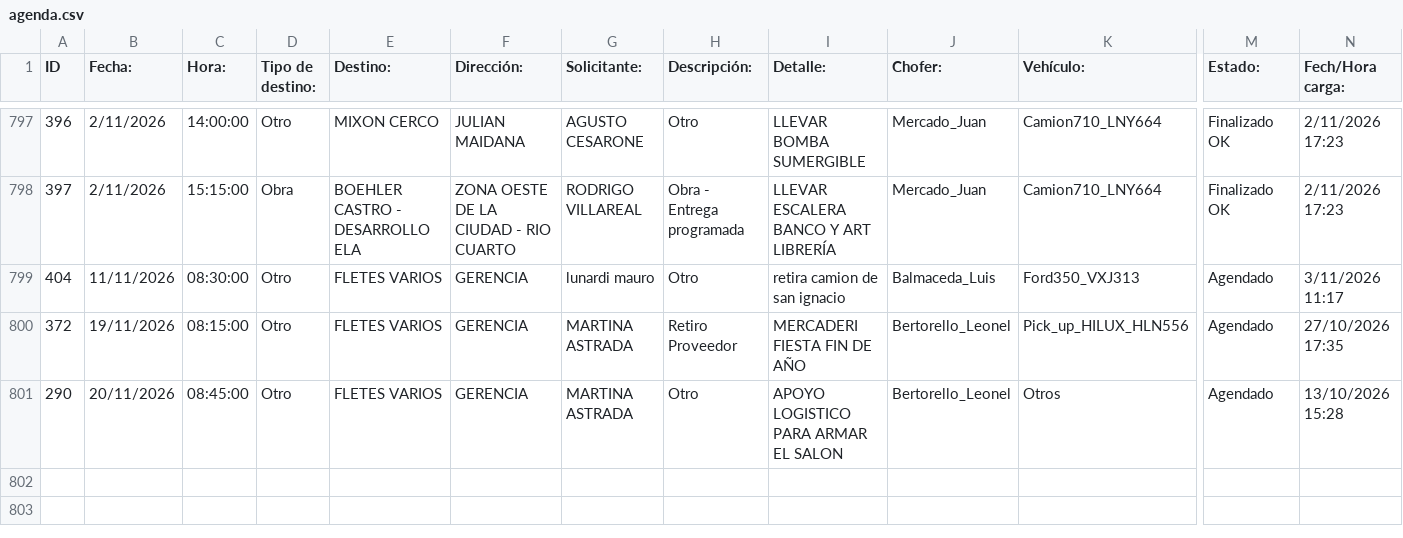
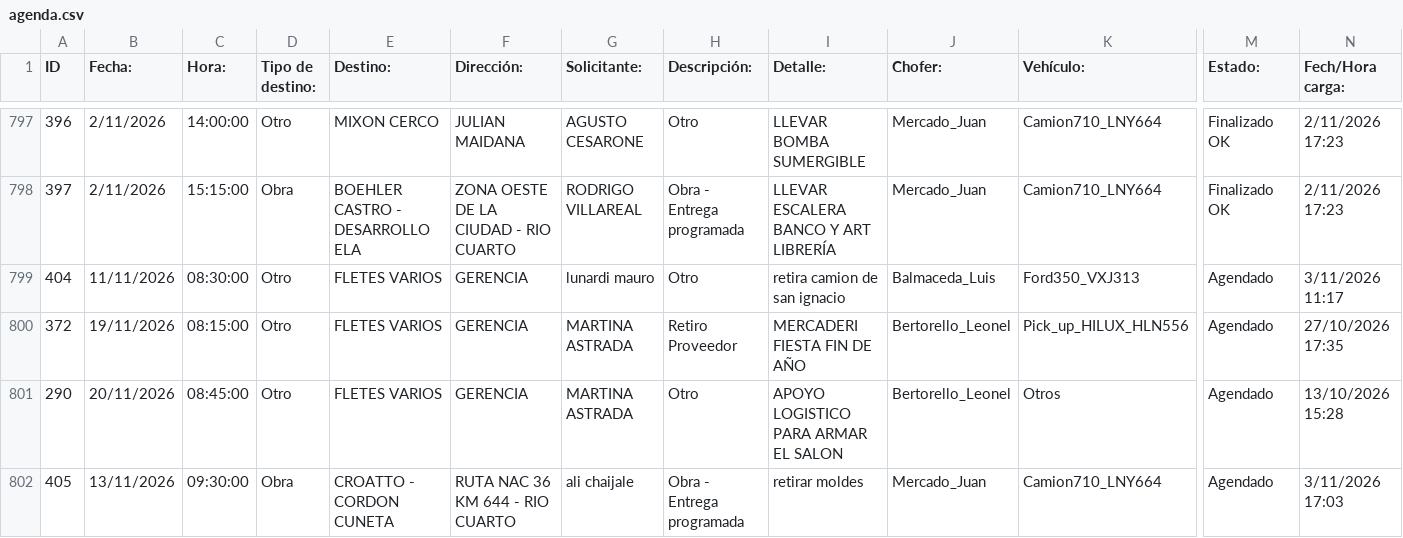
Before and after one commit to MEugenia96/agenda-deposito, a CSV file: agenda.csv, drawn as a sheet; only a part is shown, gaps mark what is left out; rows hold the shown columns only; the diff names each change by its address in the sheet, - before the commit and + after, or states it on an @@ line.

Commit message:
Auto-update agenda

```diff
--- a/agenda.csv
+++ b/agenda.csv
+row 802: 405 | 13/11/2026 | 09:30:00 | Obra | CROATTO - CORDON CUNETA | RUTA NAC 36 KM 644 - RIO CUARTO | ali chaijale | Obra - Entrega programada | retirar moldes | Mercado_Juan | Camion710_LNY664 | Agendado | 3/11/2026 17:03
```
